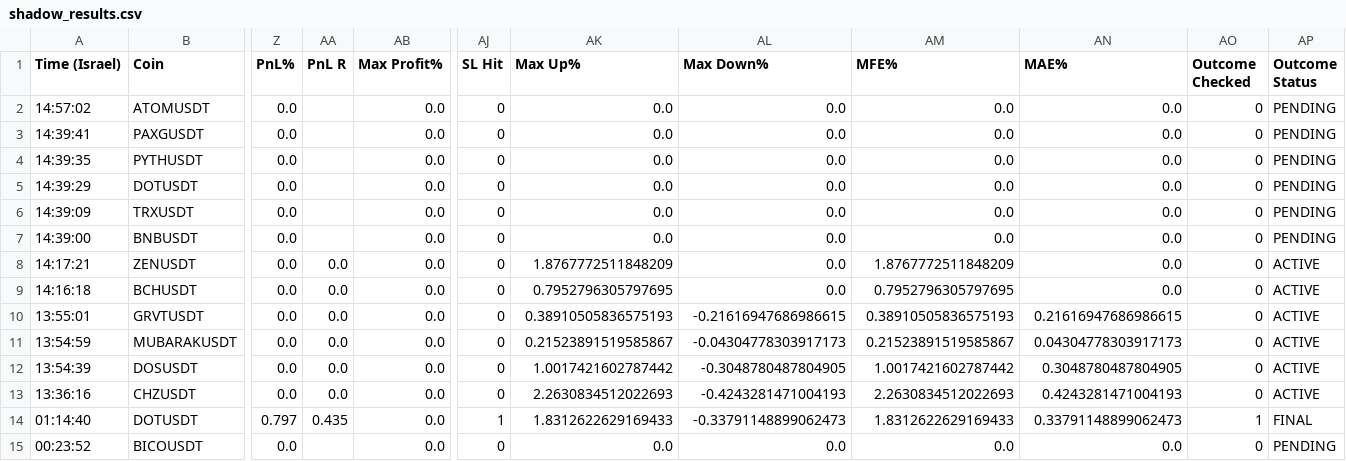
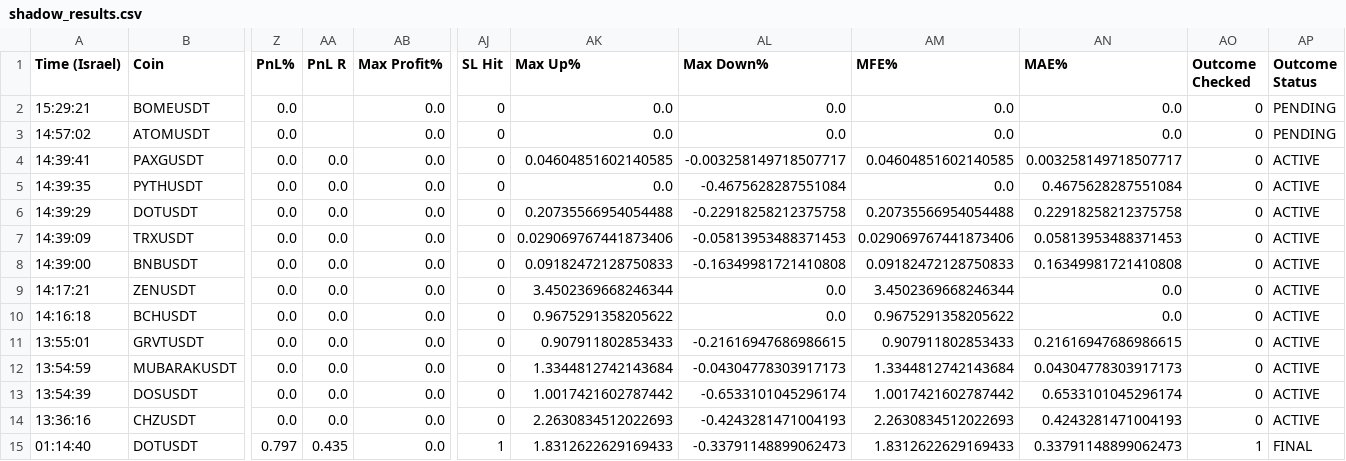
Before and after one commit to rank1984/crypto-bot, a CSV file: shadow_results.csv, drawn as a sheet; only a part is shown, gaps mark what is left out; the shorter side is filled out with more unchanged rows; addresses are those after the commit; rows hold the shown columns only; the diff names each change by its address in the sheet, - before the commit and + after, or states it on an @@ line.

```diff
--- a/shadow_results.csv
+++ b/shadow_results.csv
+row 2: 15:29:21 | BOMEUSDT | 0.0 |  | 0.0 | 0 | 0.0 | 0.0 | 0.0 | 0.0 | 0 | PENDING
-AA4:AA8 (PnL R): (empty)
+AA4:AA8 (PnL R): 0.0
-AK4 (Max Up%): 0.0
+AK4 (Max Up%): 0.04604851602140585
-AL4 (Max Down%): 0.0
+AL4 (Max Down%): -0.003258149718507717
-AM4 (MFE%): 0.0
+AM4 (MFE%): 0.04604851602140585
-AN4 (MAE%): 0.0
+AN4 (MAE%): 0.003258149718507717
-AP4:AP8 (Outcome Status): PENDING
+AP4:AP8 (Outcome Status): ACTIVE
-AL5 (Max Down%): 0.0
+AL5 (Max Down%): -0.4675628287551084
-AN5 (MAE%): 0.0
+AN5 (MAE%): 0.4675628287551084
-AK6 (Max Up%): 0.0
+AK6 (Max Up%): 0.20735566954054488
-AL6 (Max Down%): 0.0
+AL6 (Max Down%): -0.22918258212375758
-AM6 (MFE%): 0.0
+AM6 (MFE%): 0.20735566954054488
-AN6 (MAE%): 0.0
+AN6 (MAE%): 0.22918258212375758
-AK7 (Max Up%): 0.0
+AK7 (Max Up%): 0.029069767441873406
-AL7 (Max Down%): 0.0
+AL7 (Max Down%): -0.05813953488371453
-AM7 (MFE%): 0.0
+AM7 (MFE%): 0.029069767441873406
-AN7 (MAE%): 0.0
+AN7 (MAE%): 0.05813953488371453
-AK8 (Max Up%): 0.0
+AK8 (Max Up%): 0.09182472128750833
-AL8 (Max Down%): 0.0
+AL8 (Max Down%): -0.16349981721410808
-AM8 (MFE%): 0.0
+AM8 (MFE%): 0.09182472128750833
-AN8 (MAE%): 0.0
+AN8 (MAE%): 0.16349981721410808
-AK9 (Max Up%): 1.8767772511848209
+AK9 (Max Up%): 3.4502369668246344
-AM9 (MFE%): 1.8767772511848209
+AM9 (MFE%): 3.4502369668246344
-AK10 (Max Up%): 0.7952796305797695
+AK10 (Max Up%): 0.9675291358205622
-AM10 (MFE%): 0.7952796305797695
+AM10 (MFE%): 0.9675291358205622
-AK11 (Max Up%): 0.38910505836575193
+AK11 (Max Up%): 0.907911802853433
-AM11 (MFE%): 0.38910505836575193
+AM11 (MFE%): 0.907911802853433
-AK12 (Max Up%): 0.21523891519585867
+AK12 (Max Up%): 1.3344812742143684
-AM12 (MFE%): 0.21523891519585867
+AM12 (MFE%): 1.3344812742143684
-AL13 (Max Down%): -0.3048780487804905
+AL13 (Max Down%): -0.6533101045296174
-AN13 (MAE%): 0.3048780487804905
+AN13 (MAE%): 0.6533101045296174
```
Also changed, not shown: 1 other file.
